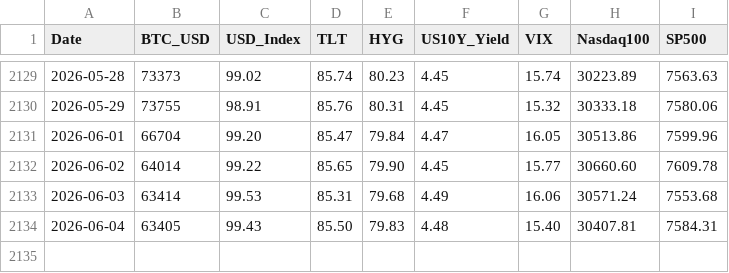
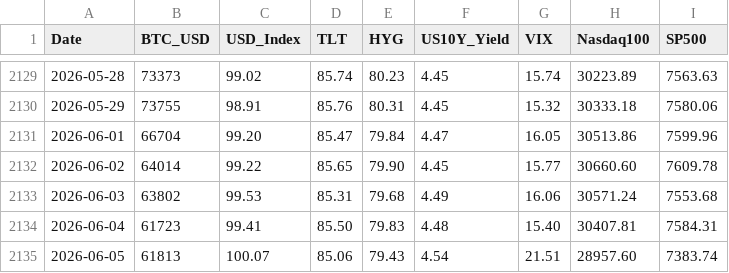
Before and after one commit to edwardchin811227/usmarket, a CSV file: data/8-factors.csv, drawn as a sheet; only a part is shown, gaps mark what is left out.

Commit message:
data: sync 8-factors 2026-06-05 22:43:09

```diff
--- a/data/8-factors.csv
+++ b/data/8-factors.csv
@@ -2132,3 +2132,4 @@ Date,BTC_USD,USD_Index,TLT,HYG,US10Y_Yield,VIX,Nasdaq100,SP500
 2026-06-02,64014,99.22,85.65,79.90,4.45,15.77,30660.60,7609.78
-2026-06-03,63414,99.53,85.31,79.68,4.49,16.06,30571.24,7553.68
-2026-06-04,63405,99.43,85.50,79.83,4.48,15.40,30407.81,7584.31
+2026-06-03,63802,99.53,85.31,79.68,4.49,16.06,30571.24,7553.68
+2026-06-04,61723,99.41,85.50,79.83,4.48,15.40,30407.81,7584.31
+2026-06-05,61813,100.07,85.06,79.43,4.54,21.51,28957.60,7383.74
```
